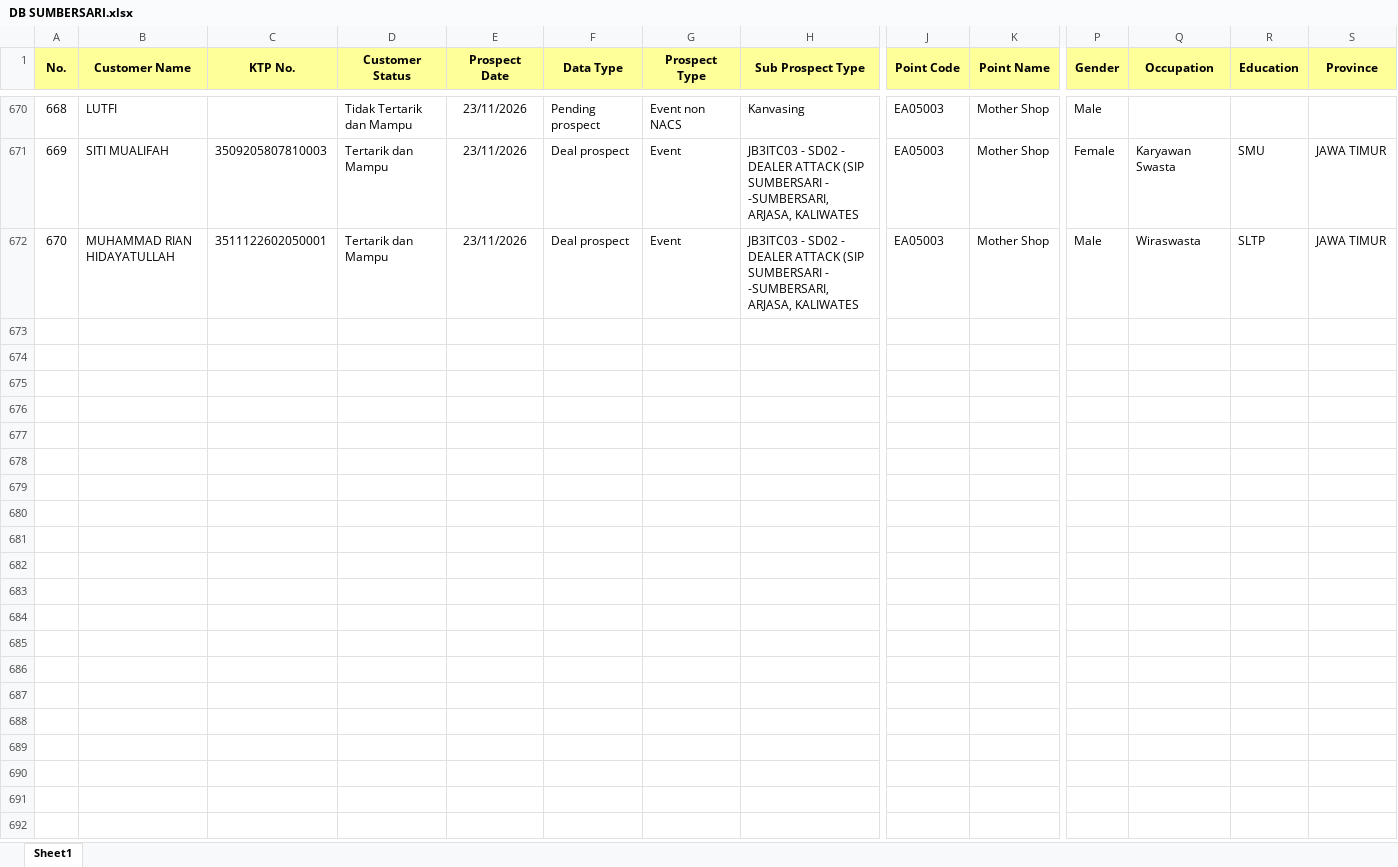
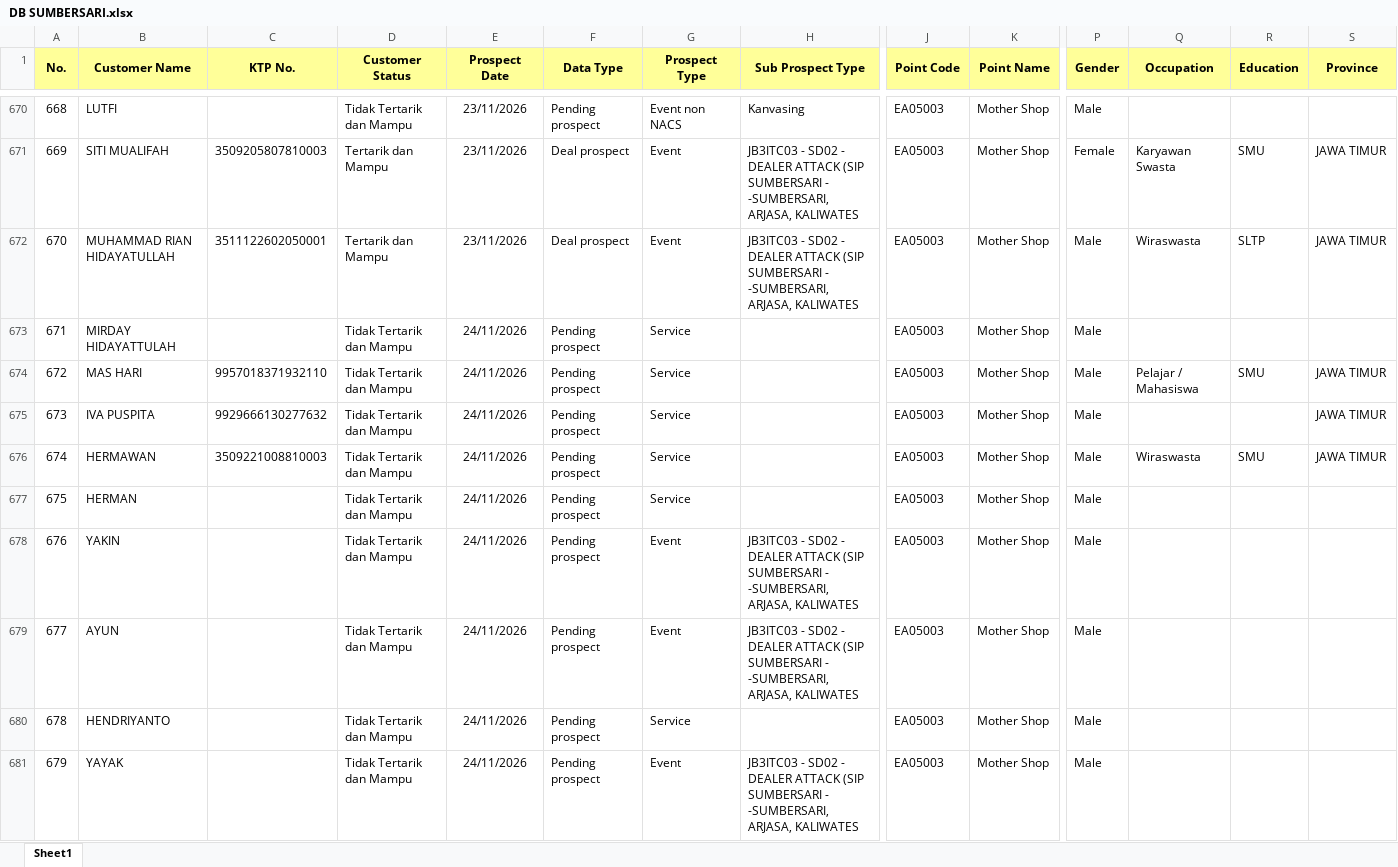
Before and after one commit to egi-jember/bushido-dashboard, an Excel workbook: bushido_raw/database_files/DB SUMBERSARI.xlsx, sheet Sheet1, drawn as a sheet; only a part is shown, gaps mark what is left out; values as stored, in another font and other column widths than the file's, no borders; rows hold the shown columns only; the diff covers the shown part only; the diff names each change by its address in the sheet, - before the commit and + after, or states it on an @@ line.

Commit message:
upload database_files/DB SUMBERSARI.xlsx

```diff
--- a/bushido_raw/database_files/DB SUMBERSARI.xlsx (sheet Sheet1)
+++ b/bushido_raw/database_files/DB SUMBERSARI.xlsx (sheet Sheet1)
+row 673: 671 | MIRDAY HIDAYATTULAH |  | Tidak Tertarik dan Mampu | 24/11/2026 | Pending prospect | Service |  | EA05003 | Mother Shop | Male
+row 674: 672 | MAS HARI | 9957018371932110 | Tidak Tertarik dan Mampu | 24/11/2026 | Pending prospect | Service |  | EA05003 | Mother Shop | Male | Pelajar / Mahasiswa | SMU | JAWA TIMUR
+row 675: 673 | IVA PUSPITA | 9929666130277632 | Tidak Tertarik dan Mampu | 24/11/2026 | Pending prospect | Service |  | EA05003 | Mother Shop | Male |  |  | JAWA TIMUR
+row 676: 674 | HERMAWAN | 3509221008810003 | Tidak Tertarik dan Mampu | 24/11/2026 | Pending prospect | Service |  | EA05003 | Mother Shop | Male | Wiraswasta | SMU | JAWA TIMUR
+row 677: 675 | HERMAN |  | Tidak Tertarik dan Mampu | 24/11/2026 | Pending prospect | Service |  | EA05003 | Mother Shop | Male
+row 678: 676 | YAKIN |  | Tidak Tertarik dan Mampu | 24/11/2026 | Pending prospect | Event | JB3ITC03 - SD02 - DEALER ATTACK (SIP SUMBERSARI - -SUMBERSARI, ARJASA, KALIWATES | EA05003 | Mother Shop | Male
+row 679: 677 | AYUN |  | Tidak Tertarik dan Mampu | 24/11/2026 | Pending prospect | Event | JB3ITC03 - SD02 - DEALER ATTACK (SIP SUMBERSARI - -SUMBERSARI, ARJASA, KALIWATES | EA05003 | Mother Shop | Male
+row 680: 678 | HENDRIYANTO |  | Tidak Tertarik dan Mampu | 24/11/2026 | Pending prospect | Service |  | EA05003 | Mother Shop | Male
+row 681: 679 | YAYAK |  | Tidak Tertarik dan Mampu | 24/11/2026 | Pending prospect | Event | JB3ITC03 - SD02 - DEALER ATTACK (SIP SUMBERSARI - -SUMBERSARI, ARJASA, KALIWATES | EA05003 | Mother Shop | Male
```
Also changed, not shown: 20 added rows and 1 edited cell elsewhere in this sheet.
